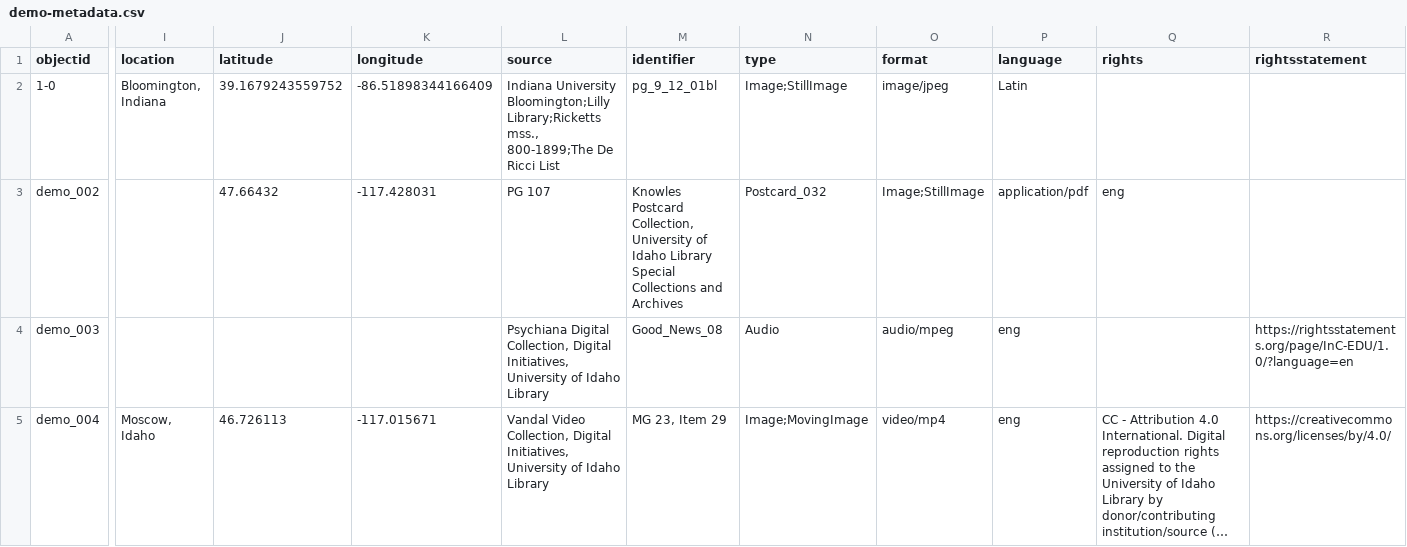
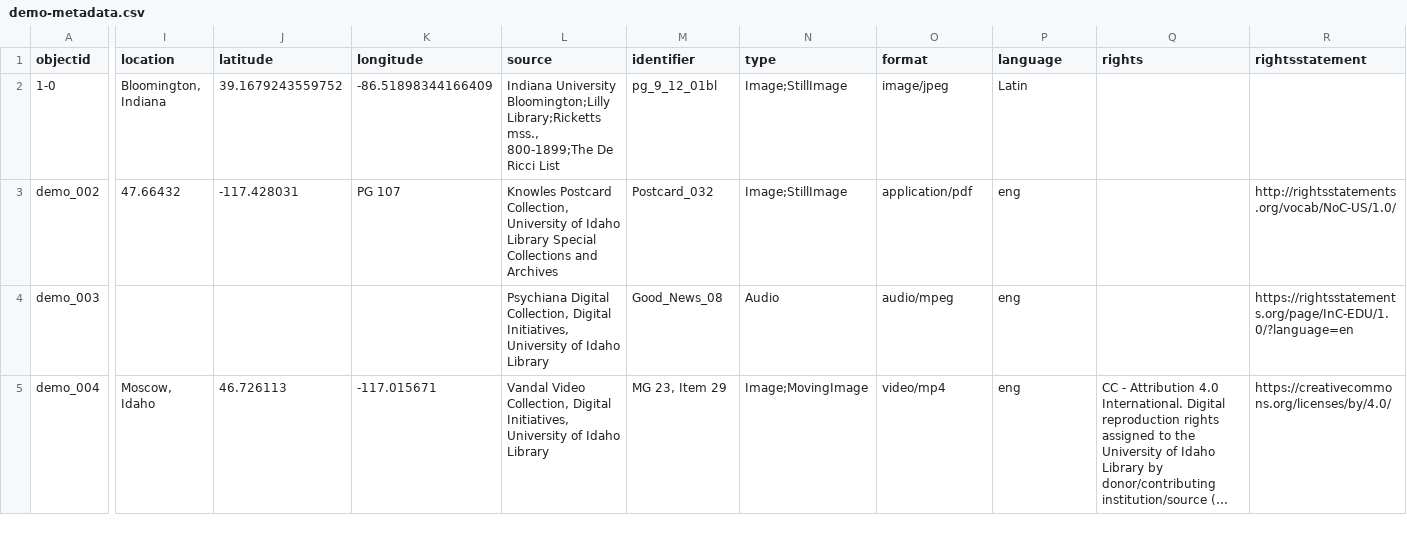
Before and after one commit to alamorri/Status-and-the-Sacred, a CSV file: _data/demo-metadata.csv, drawn as a sheet; only a part is shown, gaps mark what is left out; long unchanged cells end in …; the diff covers the shown part only; the diff names each change by its address in the sheet, - before the commit and + after, or states it on an @@ line.

Commit message:
Update demo-metadata.csv

```diff
--- a/_data/demo-metadata.csv
+++ b/_data/demo-metadata.csv
-I3 (location): (empty)
+I3 (location): 47.66432
-J3 (latitude): 47.66432
+J3 (latitude): -117.428031
-K3 (longitude): -117.428031
+K3 (longitude): PG 107
-L3 (source): PG 107
+L3 (source): Knowles Postcard Collection, University of Idaho Library Special Collections and Archives
-M3 (identifier): Knowles Postcard Collection, University of Idaho Library Special Collections and Archives
+M3 (identifier): Postcard_032
-N3 (type): Postcard_032
+N3 (type): Image;StillImage
-O3 (format): Image;StillImage
+O3 (format): application/pdf
-P3 (language): application/pdf
+P3 (language): eng
-Q3 (rights): eng
+Q3 (rights): (empty)
-R3 (rightsstatement): (empty)
+R3 (rightsstatement): http://rightsstatements.org/vocab/NoC-US/1.0/
```
Also changed, not shown: 1 edited cell elsewhere in this file.
